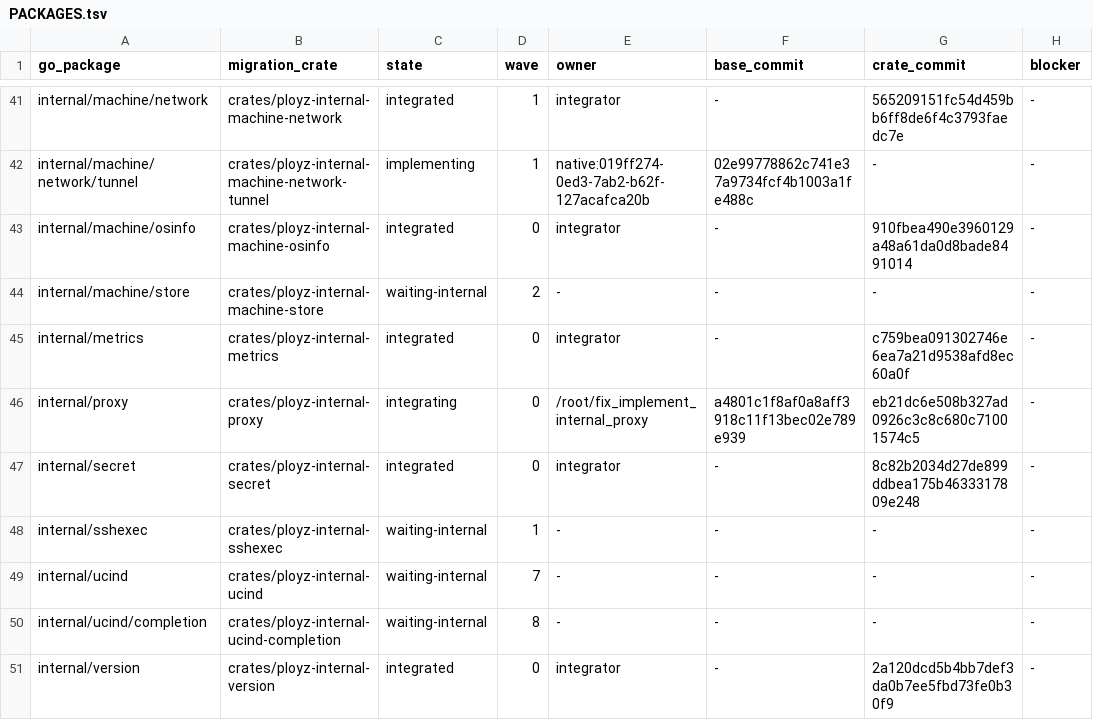
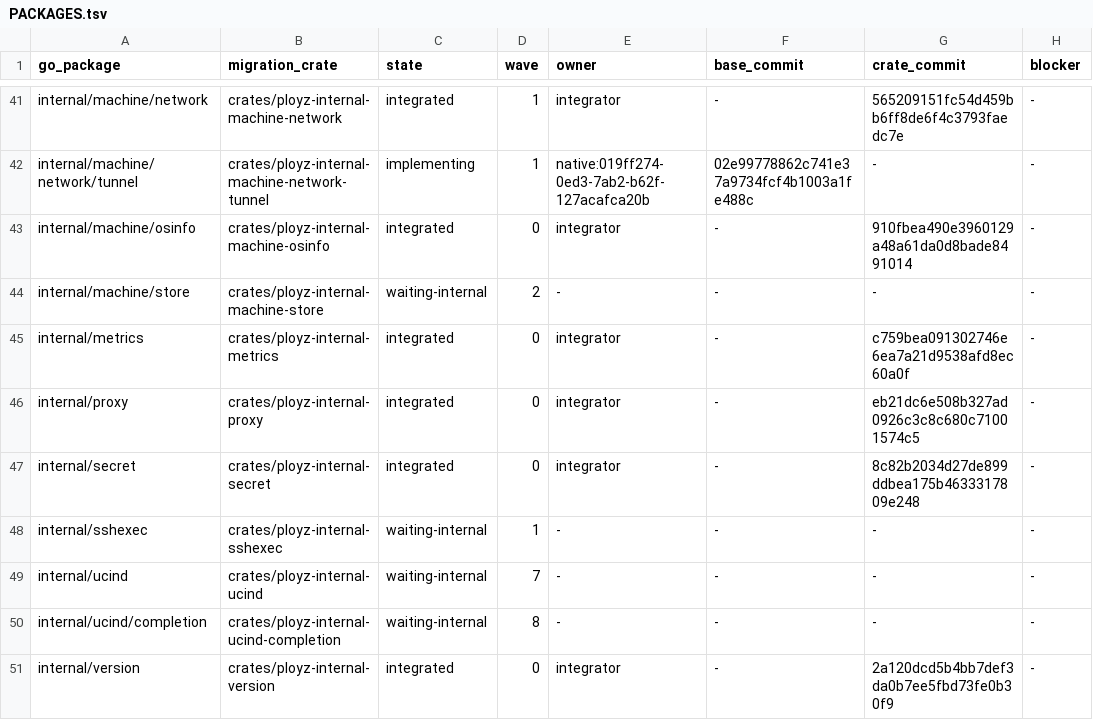
Before and after one commit to getployz/ployz-rust-port, a TSV file: migration/PACKAGES.tsv, drawn as a sheet; only a part is shown, gaps mark what is left out; the diff names each change by its address in the sheet, - before the commit and + after, or states it on an @@ line.

```diff
--- a/migration/PACKAGES.tsv
+++ b/migration/PACKAGES.tsv
-C46 (state): integrating
+C46 (state): integrated
-E46 (owner): /root/fix_implement_internal_proxy
+E46 (owner): integrator
-F46 (base_commit): a4801c1f8af0a8aff3918c11f13bec02e789e939
+F46 (base_commit): -
```
Also changed, not shown: migration/TASKS.tsv.
